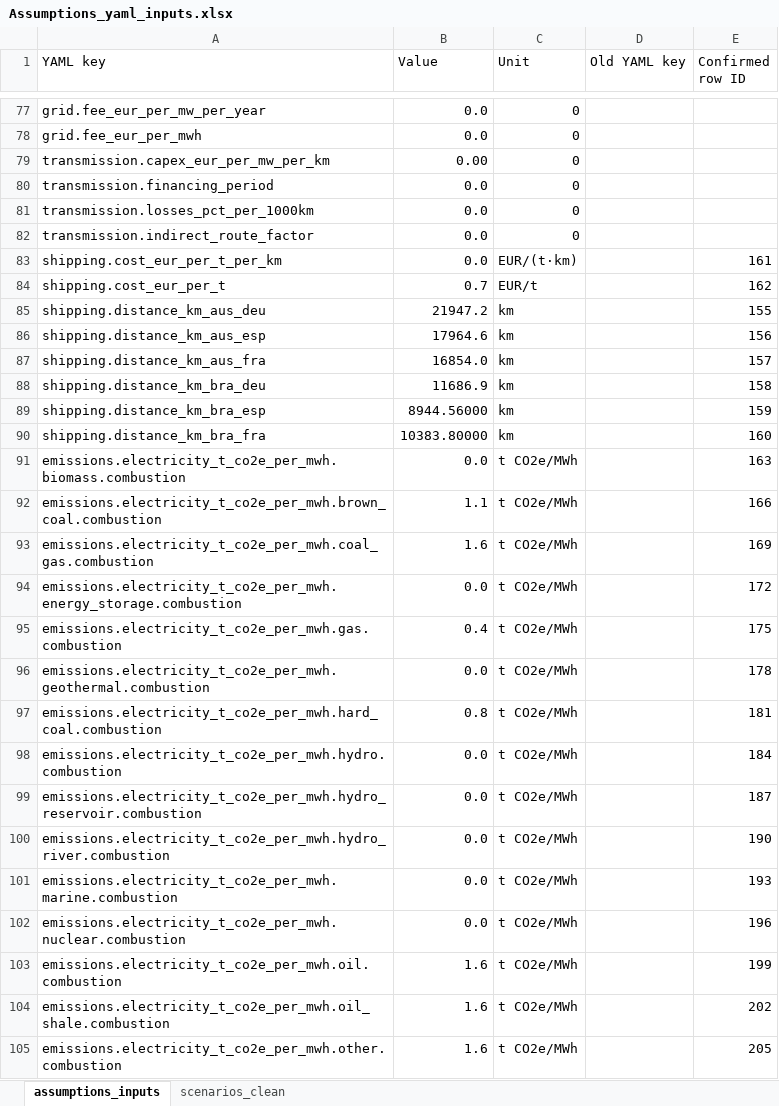
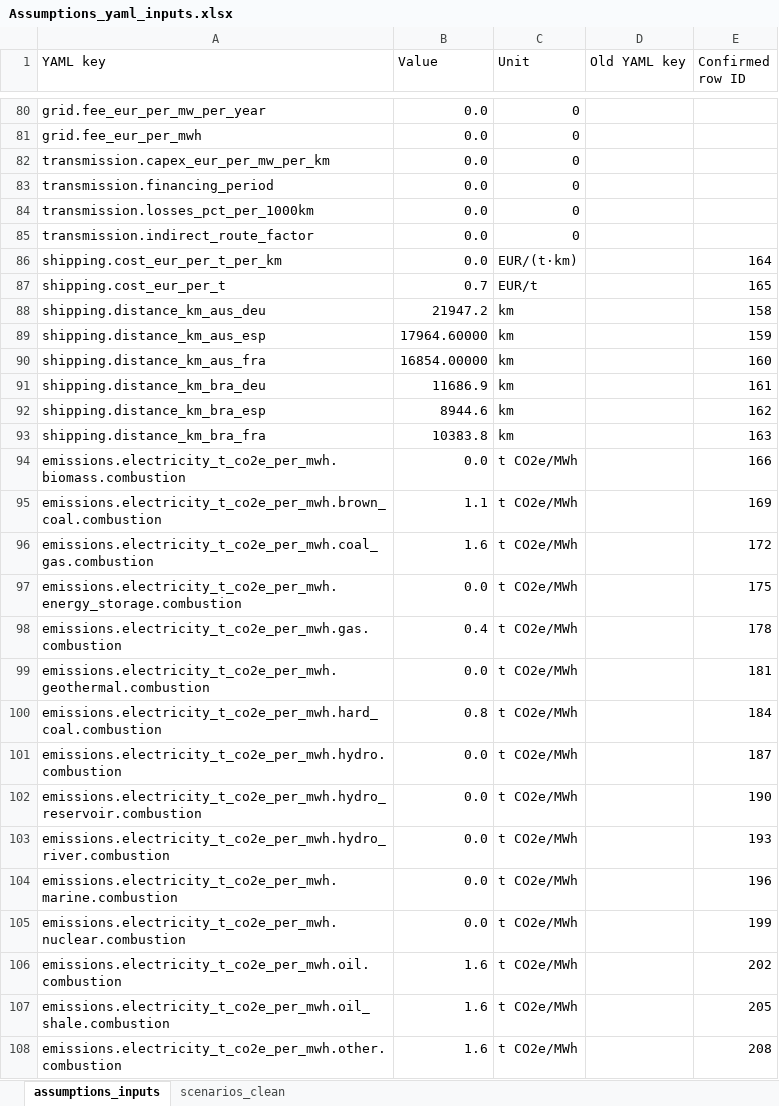
Before and after one commit to Paul-Particle/lcox-steel, an Excel workbook: data/assumptions/Assumptions_yaml_inputs.xlsx, sheet assumptions_inputs, drawn as a sheet; only a part is shown, gaps mark what is left out; values as stored, in another font and other column widths than the file's, no cell formats; addresses are those after the commit; the diff covers the shown part only; the diff names each change by its address in the sheet, - before the commit and + after, or states it on an @@ line.

```diff
--- a/data/assumptions/Assumptions_yaml_inputs.xlsx (sheet assumptions_inputs)
+++ b/data/assumptions/Assumptions_yaml_inputs.xlsx (sheet assumptions_inputs)
-B82 (Value): 0.00
+B82 (Value): 0.0
-E86 (Confirmed row ID): 161
+E86 (Confirmed row ID): 164
-E87 (Confirmed row ID): 162
+E87 (Confirmed row ID): 165
-E88 (Confirmed row ID): 155
+E88 (Confirmed row ID): 158
-B89 (Value): 17964.6
+B89 (Value): 17964.60000
-E89 (Confirmed row ID): 156
+E89 (Confirmed row ID): 159
-B90 (Value): 16854.0
+B90 (Value): 16854.00000
-E90 (Confirmed row ID): 157
+E90 (Confirmed row ID): 160
-E91 (Confirmed row ID): 158
+E91 (Confirmed row ID): 161
-B92 (Value): 8944.56000
+B92 (Value): 8944.6
-E92 (Confirmed row ID): 159
+E92 (Confirmed row ID): 162
-B93 (Value): 10383.80000
+B93 (Value): 10383.8
-E93 (Confirmed row ID): 160
+E93 (Confirmed row ID): 163
-E94 (Confirmed row ID): 163
+E94 (Confirmed row ID): 166
-E95 (Confirmed row ID): 166
+E95 (Confirmed row ID): 169
-E96 (Confirmed row ID): 169
+E96 (Confirmed row ID): 172
-E97 (Confirmed row ID): 172
+E97 (Confirmed row ID): 175
-E98 (Confirmed row ID): 175
+E98 (Confirmed row ID): 178
-E99 (Confirmed row ID): 178
+E99 (Confirmed row ID): 181
-E100 (Confirmed row ID): 181
+E100 (Confirmed row ID): 184
-E101 (Confirmed row ID): 184
+E101 (Confirmed row ID): 187
-E102 (Confirmed row ID): 187
+E102 (Confirmed row ID): 190
-E103 (Confirmed row ID): 190
+E103 (Confirmed row ID): 193
-E104 (Confirmed row ID): 193
+E104 (Confirmed row ID): 196
-E105 (Confirmed row ID): 196
+E105 (Confirmed row ID): 199
-E106 (Confirmed row ID): 199
+E106 (Confirmed row ID): 202
-E107 (Confirmed row ID): 202
+E107 (Confirmed row ID): 205
-E108 (Confirmed row ID): 205
+E108 (Confirmed row ID): 208
```
Also changed, not shown: 4 added rows, 1 removed row and 53 edited cells elsewhere in this sheet, cell formats.
